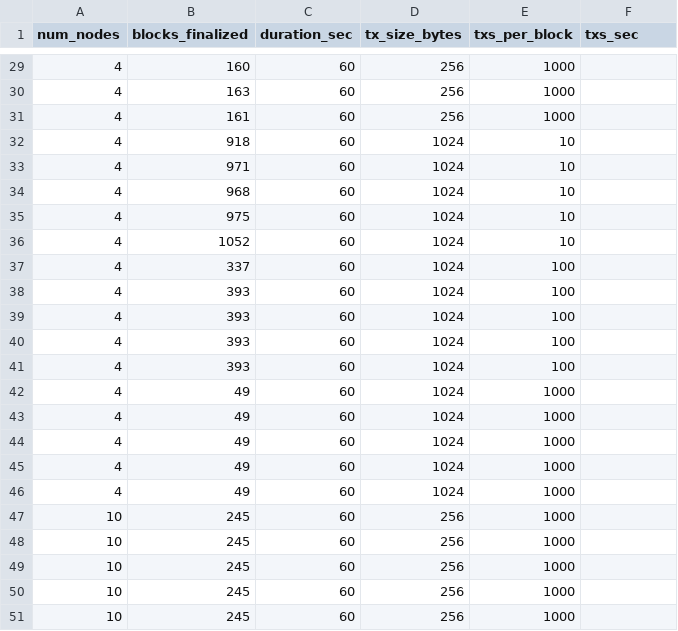
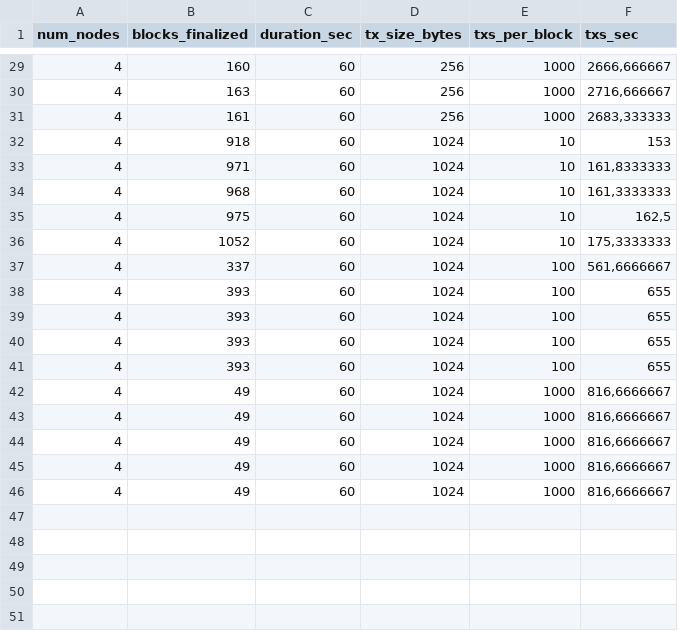
Before and after one commit to AndreSantos0/Probabilistic-Chained-Blockchain-Consensus, a CSV file: simplex.csv, drawn as a sheet; only a part is shown, gaps mark what is left out; the diff covers the shown part only.

```diff
--- a/simplex.csv
+++ b/simplex.csv
@@ -29,23 +29,18 @@ num_nodes;blocks_finalized;duration_sec;tx_size_bytes;txs_per_block;txs_sec
-4;160;60;256;1000;
-4;163;60;256;1000;
-4;161;60;256;1000;
-4;918;60;1024;10;
-4;971;60;1024;10;
-4;968;60;1024;10;
-4;975;60;1024;10;
-4;1052;60;1024;10;
-4;337;60;1024;100;
-4;393;60;1024;100;
-4;393;60;1024;100;
-4;393;60;1024;100;
-4;393;60;1024;100;
-4;49;60;1024;1000;
-4;49;60;1024;1000;
-4;49;60;1024;1000;
-4;49;60;1024;1000;
-4;49;60;1024;1000;
-10;245;60;256;1000;
-10;245;60;256;1000;
-10;245;60;256;1000;
-10;245;60;256;1000;
-10;245;60;256;1000;
+4;160;60;256;1000;2666,666667
+4;163;60;256;1000;2716,666667
+4;161;60;256;1000;2683,333333
+4;918;60;1024;10;153
+4;971;60;1024;10;161,8333333
+4;968;60;1024;10;161,3333333
+4;975;60;1024;10;162,5
+4;1052;60;1024;10;175,3333333
+4;337;60;1024;100;561,6666667
+4;393;60;1024;100;655
+4;393;60;1024;100;655
+4;393;60;1024;100;655
+4;393;60;1024;100;655
+4;49;60;1024;1000;816,6666667
+4;49;60;1024;1000;816,6666667
+4;49;60;1024;1000;816,6666667
+4;49;60;1024;1000;816,6666667
+4;49;60;1024;1000;816,6666667
```
Also changed, not shown: 27 edited cells elsewhere in this file, 2 other files.
